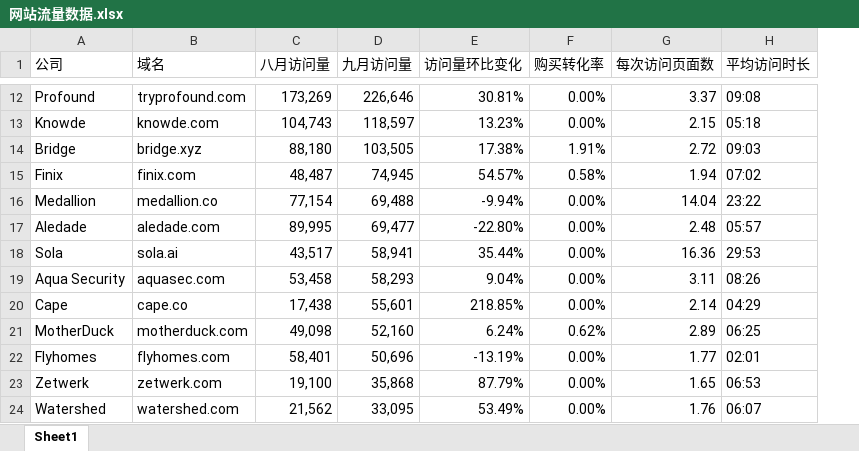
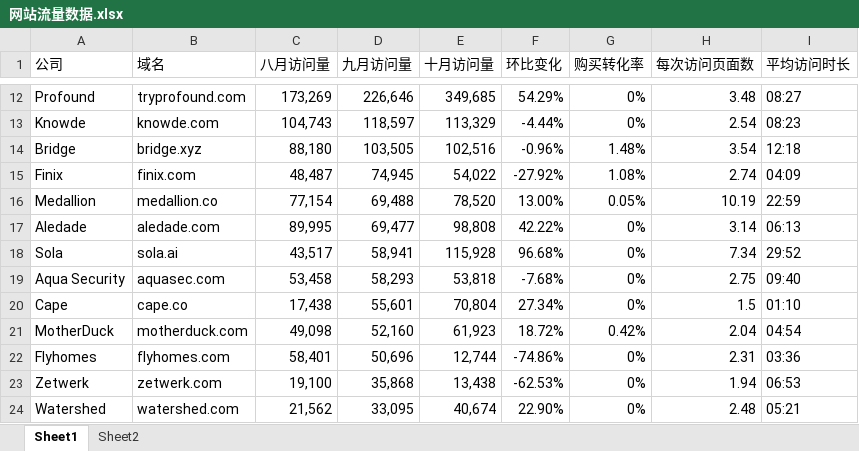
Before and after one commit to FreddieYK/Semrush-Traffic-Monitoring-Platform, an Excel workbook: 网站流量数据.xlsx, sheet Sheet1, drawn as a sheet; only a part is shown, gaps mark what is left out; values as stored, in another font and other column widths than the file's, no cell formats; table styles not drawn; removed rows and columns are numbered as before the commit, all else as after; the diff covers the shown part only; the diff names each change by its address in the sheet, - before the commit and + after, or states it on an @@ line.

```diff
--- a/网站流量数据.xlsx (sheet Sheet1)
+++ b/网站流量数据.xlsx (sheet Sheet1)
+sheet tab: Sheet2
-column E (访问量环比变化), rows 12-24: 30.81% | 13.23% | 17.38% | 54.57% | -9.94% | -22.80% | 35.44% | 9.04% | 218.85% | 6.24% | -13.19% | 87.79% | 53.49%
+column E (十月访问量), rows 12-24: 349,685 | 113,329 | 102,516 | 54,022 | 78,520 | 98,808 | 115,928 | 53,818 | 70,804 | 61,923 | 12,744 | 13,438 | 40,674
+column F (环比变化), rows 12-24: 54.29% | -4.44% | -0.96% | -27.92% | 13.00% | 42.22% | 96.68% | -7.68% | 27.34% | 18.72% | -74.86% | -62.53% | 22.90%
-G12:G13 (购买转化率): 0.00%
+G12:G13 (购买转化率): 0%
-H12 (每次访问页面数): 3.37
+H12 (每次访问页面数): 3.48
-I12 (平均访问时长): 09:08
+I12 (平均访问时长): 08:27
-H13 (每次访问页面数): 2.15
+H13 (每次访问页面数): 2.54
-I13 (平均访问时长): 05:18
+I13 (平均访问时长): 08:23
-G14 (购买转化率): 1.91%
+G14 (购买转化率): 1.48%
-H14 (每次访问页面数): 2.72
+H14 (每次访问页面数): 3.54
-I14 (平均访问时长): 09:03
+I14 (平均访问时长): 12:18
-G15 (购买转化率): 0.58%
+G15 (购买转化率): 1.08%
-H15 (每次访问页面数): 1.94
+H15 (每次访问页面数): 2.74
-I15 (平均访问时长): 07:02
+I15 (平均访问时长): 04:09
-G16 (购买转化率): 0.00%
+G16 (购买转化率): 0.05%
-H16 (每次访问页面数): 14.04
+H16 (每次访问页面数): 10.19
-I16 (平均访问时长): 23:22
+I16 (平均访问时长): 22:59
-G17:G20 (购买转化率): 0.00%
+G17:G20 (购买转化率): 0%
-H17 (每次访问页面数): 2.48
+H17 (每次访问页面数): 3.14
-I17 (平均访问时长): 05:57
+I17 (平均访问时长): 06:13
-H18 (每次访问页面数): 16.36
+H18 (每次访问页面数): 7.34
-I18 (平均访问时长): 29:53
+I18 (平均访问时长): 29:52
-H19 (每次访问页面数): 3.11
+H19 (每次访问页面数): 2.75
-I19 (平均访问时长): 08:26
+I19 (平均访问时长): 09:40
-H20 (每次访问页面数): 2.14
+H20 (每次访问页面数): 1.5
-I20 (平均访问时长): 04:29
+I20 (平均访问时长): 01:10
-G21 (购买转化率): 0.62%
+G21 (购买转化率): 0.42%
-H21 (每次访问页面数): 2.89
+H21 (每次访问页面数): 2.04
-I21 (平均访问时长): 06:25
+I21 (平均访问时长): 04:54
-G22:G24 (购买转化率): 0.00%
+G22:G24 (购买转化率): 0%
-H22 (每次访问页面数): 1.77
+H22 (每次访问页面数): 2.31
-I22 (平均访问时长): 02:01
+I22 (平均访问时长): 03:36
-H23 (每次访问页面数): 1.65
+H23 (每次访问页面数): 1.94
-H24 (每次访问页面数): 1.76
+H24 (每次访问页面数): 2.48
-I24 (平均访问时长): 06:07
+I24 (平均访问时长): 05:21
```
Also changed, not shown: 1661 edited cells elsewhere in this sheet, cell formats.
